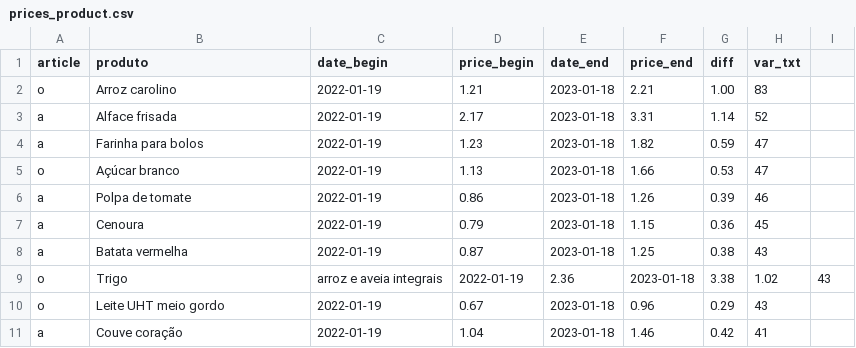
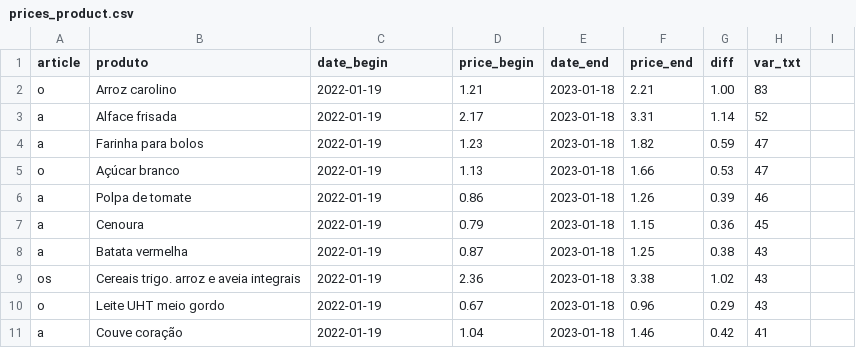
Before and after one commit to ruimgbarros/precos-api, a CSV file: prices_product.csv, drawn as a sheet; removed rows and columns are numbered as before the commit, all else as after; the diff names each change by its address in the sheet, - before the commit and + after, or states it on an @@ line.

Commit message:
Update prices_product.csv

```diff
--- a/prices_product.csv
+++ b/prices_product.csv
-row 9: o | Trigo | arroz e aveia integrais | 2022-01-19 | 2.36 | 2023-01-18 | 3.38 | 1.02 | 43
+row 9: os | Cereais trigo. arroz e aveia integrais | 2022-01-19 | 2.36 | 2023-01-18 | 3.38 | 1.02 | 43
```
